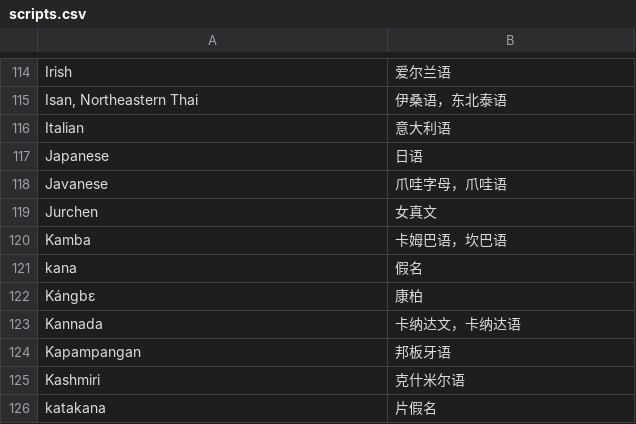
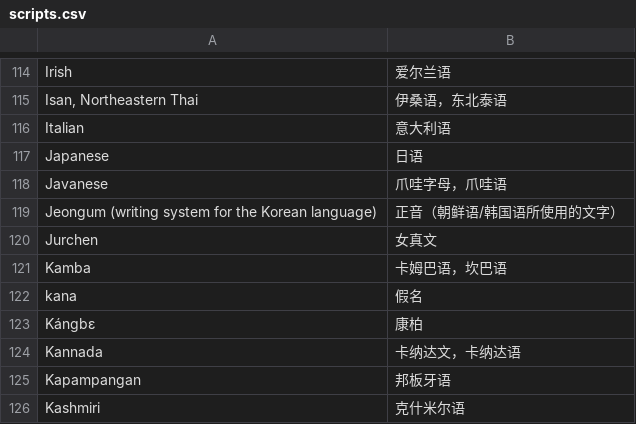
Before and after one commit to xfq/scripts, a CSV file: name/scripts.csv, drawn as a sheet; only a part is shown, gaps mark what is left out; the shorter side is filled out with more unchanged rows; the diff names each change by its address in the sheet, - before the commit and + after, or states it on an @@ line.

Commit message:
Add Jeongum

```diff
--- a/name/scripts.csv
+++ b/name/scripts.csv
+row 119: Jeongum (writing system for the Korean language) | 正音（朝鲜语/韩国语所使用的文字）
```
Also changed, not shown: 1 other file.
